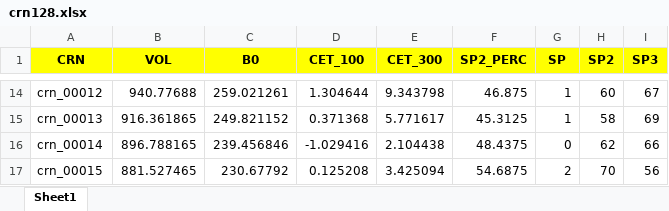
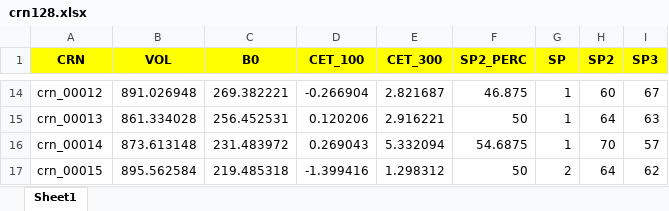
Before and after one commit to giovanirech/CRNs, an Excel workbook: num_atomos/crn128.xlsx, sheet Sheet1, drawn as a sheet; only a part is shown, gaps mark what is left out; values as stored, in another font and other column widths than the file's, no borders; the diff covers the shown part only; the diff names each change by its address in the sheet, - before the commit and + after, or states it on an @@ line.

```diff
--- a/num_atomos/crn128.xlsx (sheet Sheet1)
+++ b/num_atomos/crn128.xlsx (sheet Sheet1)
-B14 (VOL): 940.77688
+B14 (VOL): 891.026948
-C14 (B0): 259.021261
+C14 (B0): 269.382221
-D14 (CET_100): 1.304644
+D14 (CET_100): -0.266904
-E14 (CET_300): 9.343798
+E14 (CET_300): 2.821687
-B15 (VOL): 916.361865
+B15 (VOL): 861.334028
-C15 (B0): 249.821152
+C15 (B0): 256.452531
-D15 (CET_100): 0.371368
+D15 (CET_100): 0.120206
-E15 (CET_300): 5.771617
+E15 (CET_300): 2.916221
-F15 (SP2_PERC): 45.3125
+F15 (SP2_PERC): 50
-H15 (SP2): 58
+H15 (SP2): 64
-I15 (SP3): 69
+I15 (SP3): 63
-B16 (VOL): 896.788165
+B16 (VOL): 873.613148
-C16 (B0): 239.456846
+C16 (B0): 231.483972
-D16 (CET_100): -1.029416
+D16 (CET_100): 0.269043
-E16 (CET_300): 2.104438
+E16 (CET_300): 5.332094
-F16 (SP2_PERC): 48.4375
+F16 (SP2_PERC): 54.6875
-G16 (SP): 0
+G16 (SP): 1
-H16 (SP2): 62
+H16 (SP2): 70
-I16 (SP3): 66
+I16 (SP3): 57
-B17 (VOL): 881.527465
+B17 (VOL): 895.562584
-C17 (B0): 230.67792
+C17 (B0): 219.485318
-D17 (CET_100): 0.125208
+D17 (CET_100): -1.399416
-E17 (CET_300): 3.425094
+E17 (CET_300): 1.298312
-F17 (SP2_PERC): 54.6875
+F17 (SP2_PERC): 50
-H17 (SP2): 70
+H17 (SP2): 64
-I17 (SP3): 56
+I17 (SP3): 62
```
Also changed, not shown: 5 removed rows and 155 edited cells elsewhere in this sheet, num_atomos/crn256.xlsx, num_atomos/crn64.xlsx, 5 other files.
